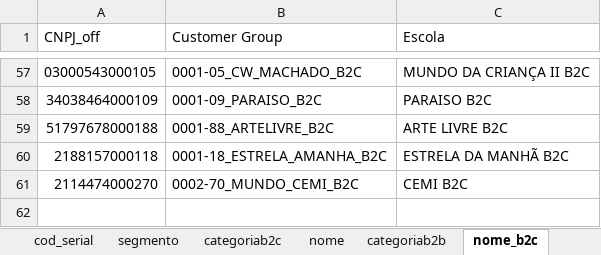
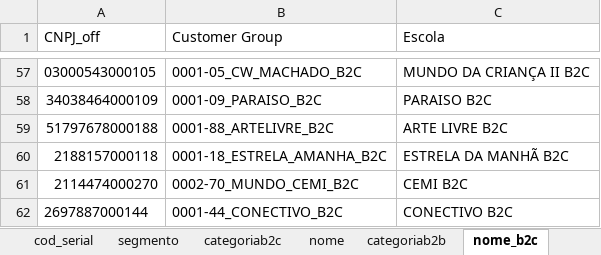
Before and after one commit to andrehsilva/lex-solucao, an Excel workbook: itens.xlsx, sheet nome_b2c, drawn as a sheet; only a part is shown, gaps mark what is left out; values as stored, in another font and other column widths than the file's, no borders; the diff names each change by its address in the sheet, - before the commit and + after, or states it on an @@ line.

```diff
--- a/itens.xlsx (sheet nome_b2c)
+++ b/itens.xlsx (sheet nome_b2c)
+row 62: 2697887000144 | 0001-44_CONECTIVO_B2C | CONECTIVO B2C
```
Also changed, not shown: sheet nome, sheet itens_performance, hidden cells.
